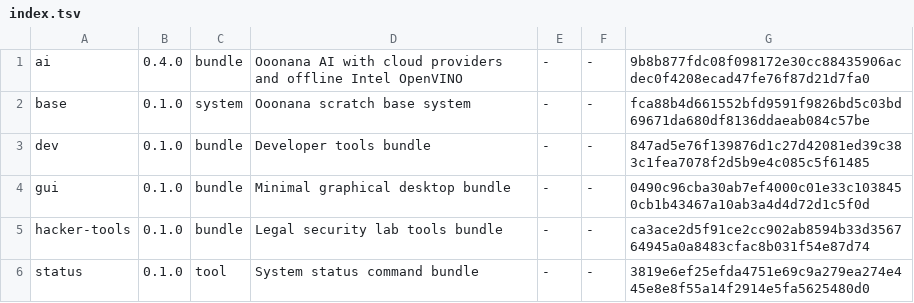
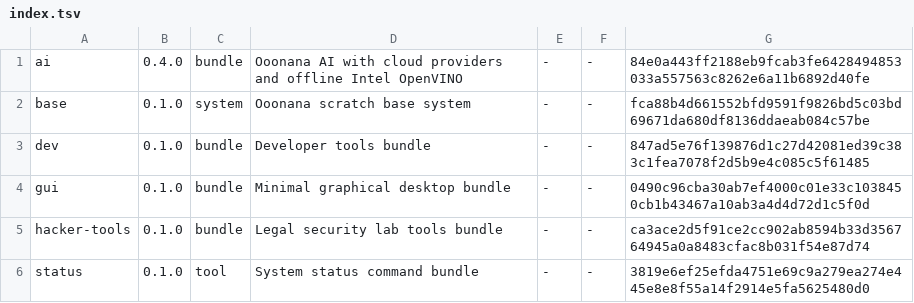
Before and after one commit to Ooonana/Ooonana-OS, a TSV file: packages/ooonana/usr/lib/ooonana/repo/index.tsv, drawn as a sheet.

```diff
--- a/packages/ooonana/usr/lib/ooonana/repo/index.tsv
+++ b/packages/ooonana/usr/lib/ooonana/repo/index.tsv
@@ -1,2 +1,2 @@
-ai	0.4.0	bundle	Ooonana AI with cloud providers and offline Intel OpenVINO	-	-	9b8b877fdc08f098172e30cc88435906acdec0f4208ecad47fe76f87d21d7fa0
+ai	0.4.0	bundle	Ooonana AI with cloud providers and offline Intel OpenVINO	-	-	84e0a443ff2188eb9fcab3fe6428494853033a557563c8262e6a11b6892d40fe
 base	0.1.0	system	Ooonana scratch base system	-	-	fca88b4d661552bfd9591f9826bd5c03bd69671da680df8136ddaeab084c57be
```
Also changed, not shown: 59 other files.
